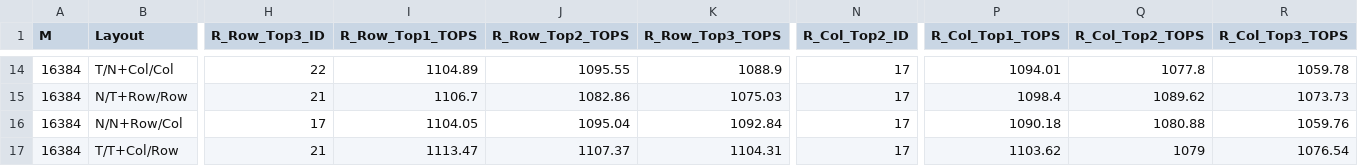
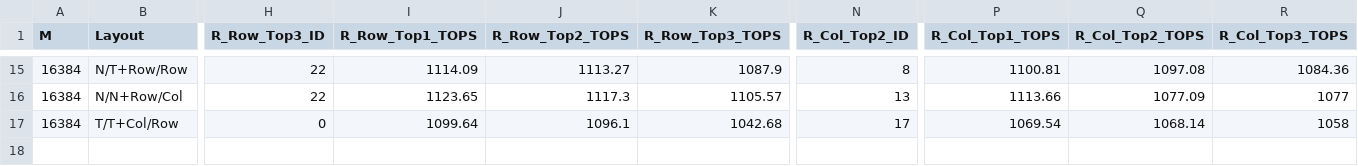
Before and after one commit to bcacdwk/GPUdemo, a CSV file: SPARSE/layout_benchmark_results/H100/n_3840_k_2560.csv, drawn as a sheet; only a part is shown, gaps mark what is left out; removed rows and columns are numbered as before the commit, all else as after; rows hold the shown columns only; the diff covers the shown part only; the diff names each change by its address in the sheet, - before the commit and + after, or states it on an @@ line.

```diff
--- a/SPARSE/layout_benchmark_results/H100/n_3840_k_2560.csv
+++ b/SPARSE/layout_benchmark_results/H100/n_3840_k_2560.csv
-B15 (Layout): T/N+Col/Col
+B15 (Layout): N/T+Row/Row
-I15 (R_Row_Top1_TOPS): 1104.89
+I15 (R_Row_Top1_TOPS): 1114.09
-J15 (R_Row_Top2_TOPS): 1095.55
+J15 (R_Row_Top2_TOPS): 1113.27
-K15 (R_Row_Top3_TOPS): 1088.9
+K15 (R_Row_Top3_TOPS): 1087.9
-N15 (R_Col_Top2_ID): 17
+N15 (R_Col_Top2_ID): 8
-P15 (R_Col_Top1_TOPS): 1094.01
+P15 (R_Col_Top1_TOPS): 1100.81
-Q15 (R_Col_Top2_TOPS): 1077.8
+Q15 (R_Col_Top2_TOPS): 1097.08
-R15 (R_Col_Top3_TOPS): 1059.78
+R15 (R_Col_Top3_TOPS): 1084.36
-B16 (Layout): N/T+Row/Row
+B16 (Layout): N/N+Row/Col
-H16 (R_Row_Top3_ID): 21
+H16 (R_Row_Top3_ID): 22
-I16 (R_Row_Top1_TOPS): 1106.7
+I16 (R_Row_Top1_TOPS): 1123.65
-J16 (R_Row_Top2_TOPS): 1082.86
+J16 (R_Row_Top2_TOPS): 1117.3
-K16 (R_Row_Top3_TOPS): 1075.03
+K16 (R_Row_Top3_TOPS): 1105.57
-N16 (R_Col_Top2_ID): 17
+N16 (R_Col_Top2_ID): 13
-P16 (R_Col_Top1_TOPS): 1098.4
+P16 (R_Col_Top1_TOPS): 1113.66
-Q16 (R_Col_Top2_TOPS): 1089.62
+Q16 (R_Col_Top2_TOPS): 1077.09
-R16 (R_Col_Top3_TOPS): 1073.73
+R16 (R_Col_Top3_TOPS): 1077
-row 16: 16384 | N/N+Row/Col | 17 | 1104.05 | 1095.04 | 1092.84 | 17 | 1090.18 | 1080.88 | 1059.76
-H17 (R_Row_Top3_ID): 21
+H17 (R_Row_Top3_ID): 0
-I17 (R_Row_Top1_TOPS): 1113.47
+I17 (R_Row_Top1_TOPS): 1099.64
-J17 (R_Row_Top2_TOPS): 1107.37
+J17 (R_Row_Top2_TOPS): 1096.1
-K17 (R_Row_Top3_TOPS): 1104.31
+K17 (R_Row_Top3_TOPS): 1042.68
-P17 (R_Col_Top1_TOPS): 1103.62
+P17 (R_Col_Top1_TOPS): 1069.54
-Q17 (R_Col_Top2_TOPS): 1079
+Q17 (R_Col_Top2_TOPS): 1068.14
-R17 (R_Col_Top3_TOPS): 1076.54
+R17 (R_Col_Top3_TOPS): 1058
```
Also changed, not shown: 1 added row and 123 edited cells elsewhere in this file, SPARSE/layout_benchmark_results/H100/n_13824_k_2560.csv, SPARSE/layout_benchmark_results/H100/n_2560_k_2560.csv, 1 other file.
